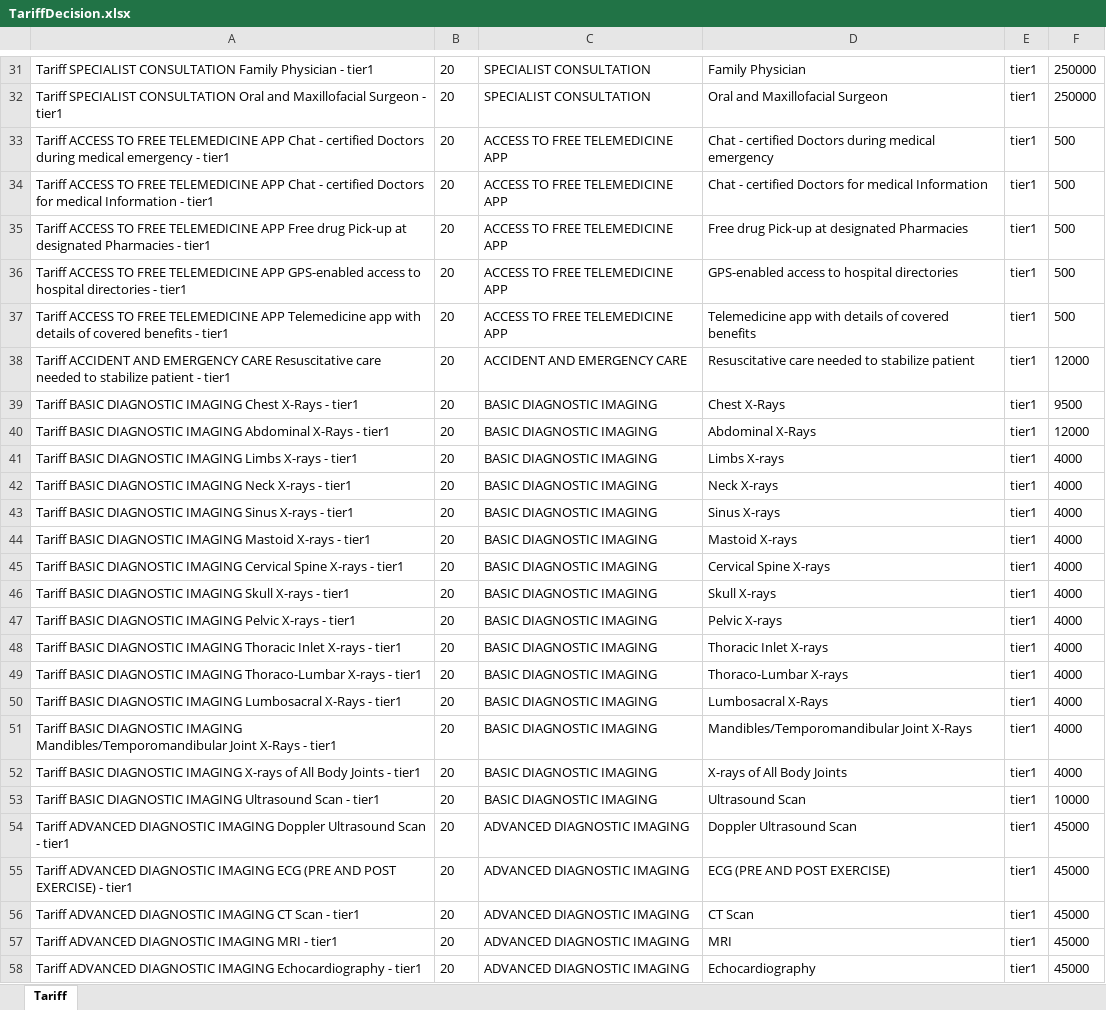
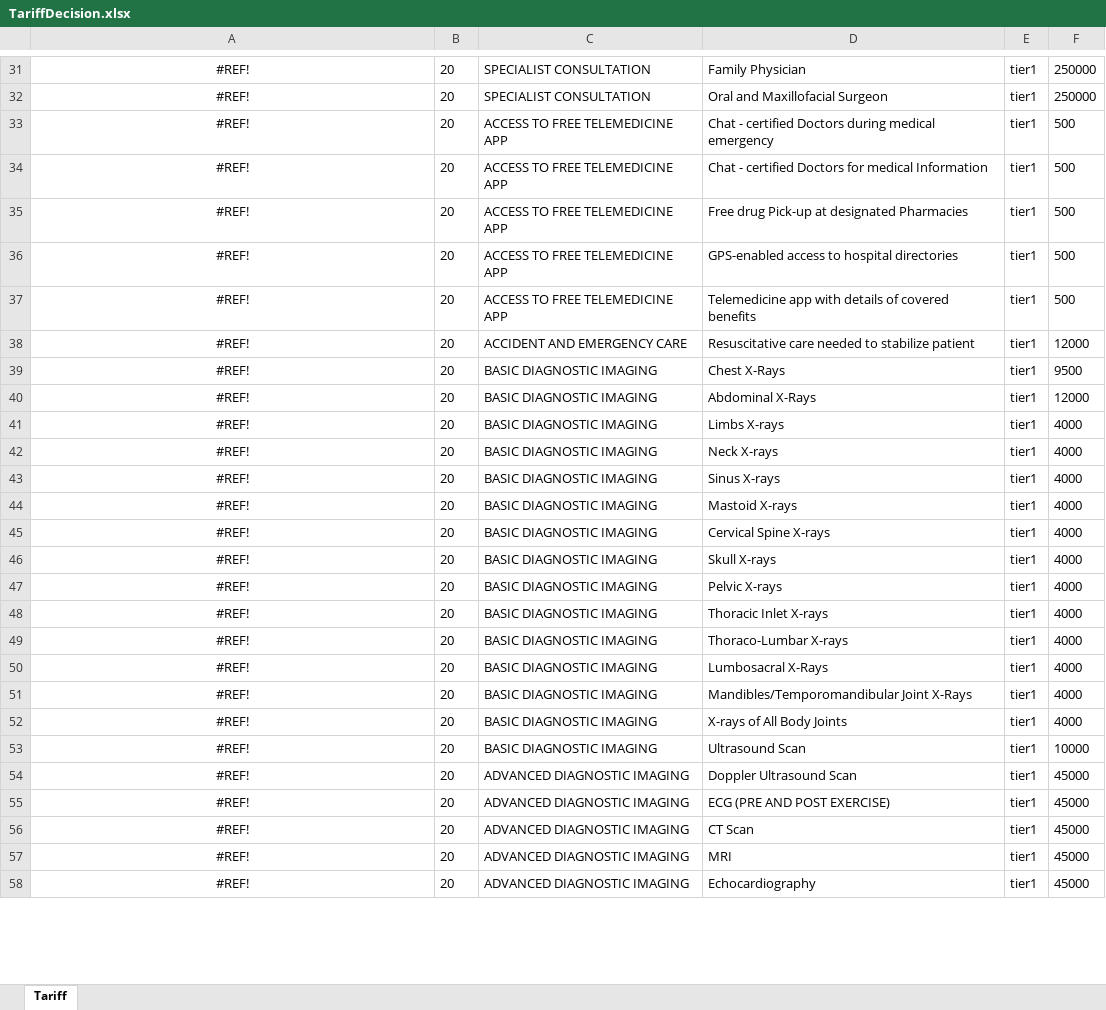
Before and after one commit to Satadl/drools-price-model, an Excel workbook: src/main/resources/com/wakandaspace/drools_price_model/TariffDecision.xlsx, sheet Tariff, drawn as a sheet; only a part is shown, gaps mark what is left out; values as stored, in another font and other column widths than the file's, no borders; the diff covers the shown part only; the diff names each change by its address in the sheet, - before the commit and + after, or states it on an @@ line.

Commit message:
Uploaded 11-May-2021 11:45:17 {/src/main/resources/com/wakandaspace/drools_price_model/TariffDecision.xlsx}

```diff
--- a/src/main/resources/com/wakandaspace/drools_price_model/TariffDecision.xlsx (sheet Tariff)
+++ b/src/main/resources/com/wakandaspace/drools_price_model/TariffDecision.xlsx (sheet Tariff)
-A31:A58 alignment: left
+A31:A58 alignment: center
-A31: Tariff SPECIALIST CONSULTATION Family Physician - tier1
+A31: #REF!
-A32: Tariff SPECIALIST CONSULTATION Oral and Maxillofacial Surgeon - tier1
+A32: #REF!
-A33: Tariff ACCESS TO FREE TELEMEDICINE APP Chat - certified Doctors during medical emergency - tier1
+A33: #REF!
-A34: Tariff ACCESS TO FREE TELEMEDICINE APP Chat - certified Doctors for medical Information - tier1
+A34: #REF!
-A35: Tariff ACCESS TO FREE TELEMEDICINE APP Free drug Pick-up at designated Pharmacies - tier1
+A35: #REF!
-A36: Tariff ACCESS TO FREE TELEMEDICINE APP GPS-enabled access to hospital directories - tier1
+A36: #REF!
-A37: Tariff ACCESS TO FREE TELEMEDICINE APP Telemedicine app with details of covered benefits - tier1
+A37: #REF!
-A38: Tariff ACCIDENT AND EMERGENCY CARE Resuscitative care needed to stabilize patient - tier1
+A38: #REF!
-A39: Tariff BASIC DIAGNOSTIC IMAGING Chest X-Rays - tier1
+A39: #REF!
-A40: Tariff BASIC DIAGNOSTIC IMAGING Abdominal X-Rays - tier1
+A40: #REF!
-A41: Tariff BASIC DIAGNOSTIC IMAGING Limbs X-rays - tier1
+A41: #REF!
-A42: Tariff BASIC DIAGNOSTIC IMAGING Neck X-rays - tier1
+A42: #REF!
-A43: Tariff BASIC DIAGNOSTIC IMAGING Sinus X-rays - tier1
+A43: #REF!
-A44: Tariff BASIC DIAGNOSTIC IMAGING Mastoid X-rays - tier1
+A44: #REF!
-A45: Tariff BASIC DIAGNOSTIC IMAGING Cervical Spine X-rays - tier1
+A45: #REF!
-A46: Tariff BASIC DIAGNOSTIC IMAGING Skull X-rays - tier1
+A46: #REF!
-A47: Tariff BASIC DIAGNOSTIC IMAGING Pelvic X-rays - tier1
+A47: #REF!
-A48: Tariff BASIC DIAGNOSTIC IMAGING Thoracic Inlet X-rays - tier1
+A48: #REF!
-A49: Tariff BASIC DIAGNOSTIC IMAGING Thoraco-Lumbar X-rays - tier1
+A49: #REF!
-A50: Tariff BASIC DIAGNOSTIC IMAGING Lumbosacral X-Rays - tier1
+A50: #REF!
-A51: Tariff BASIC DIAGNOSTIC IMAGING Mandibles/Temporomandibular Joint X-Rays - tier1
+A51: #REF!
-A52: Tariff BASIC DIAGNOSTIC IMAGING X-rays of All Body Joints - tier1
+A52: #REF!
-A53: Tariff BASIC DIAGNOSTIC IMAGING Ultrasound Scan - tier1
+A53: #REF!
-A54: Tariff ADVANCED DIAGNOSTIC IMAGING Doppler Ultrasound Scan - tier1
+A54: #REF!
-A55: Tariff ADVANCED DIAGNOSTIC IMAGING ECG (PRE AND POST EXERCISE) - tier1
+A55: #REF!
-A56: Tariff ADVANCED DIAGNOSTIC IMAGING CT Scan - tier1
+A56: #REF!
-A57: Tariff ADVANCED DIAGNOSTIC IMAGING MRI - tier1
+A57: #REF!
-A58: Tariff ADVANCED DIAGNOSTIC IMAGING Echocardiography - tier1
+A58: #REF!
```
Also changed, not shown: 1084 edited cells and cell formats elsewhere in this sheet.
